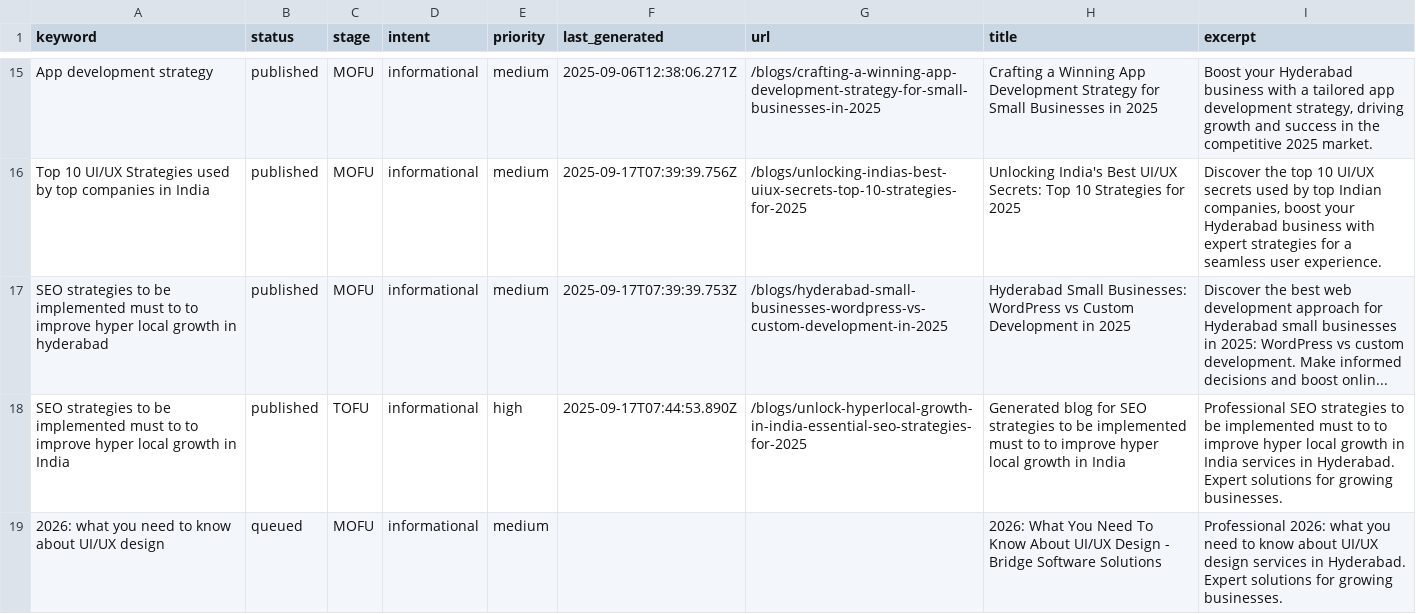
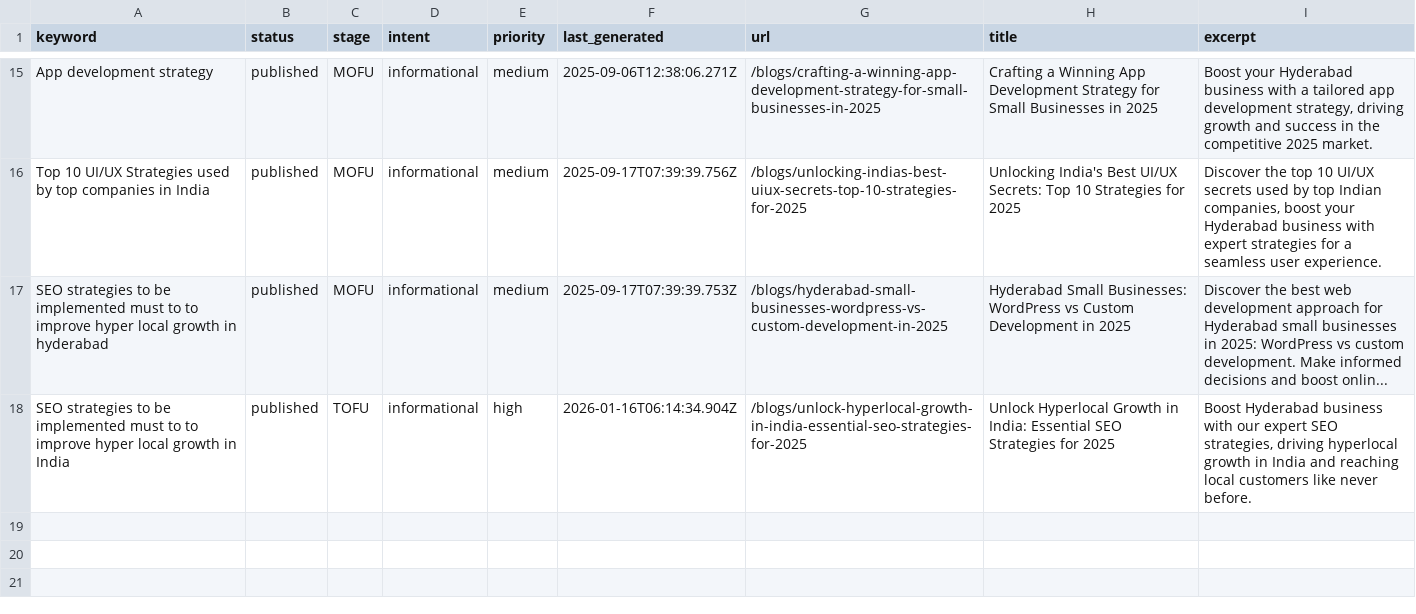
Before and after one commit to krishna0523/Bridgemark, a CSV file: content/keywords/keywords.csv, drawn as a sheet; only a part is shown, gaps mark what is left out.

Commit message:
Sync keywords with published blog posts

```diff
--- a/content/keywords/keywords.csv
+++ b/content/keywords/keywords.csv
@@ -18,3 +18,2 @@ Top 10 UI/UX Strategies used by top companies in India,published,MOFU,informatio
 SEO strategies to be implemented must to to improve hyper local growth in hyderabad,published,MOFU,informational,medium,2025-09-17T07:39:39.753Z,/blogs/hyderabad-small-businesses-wordpress-vs-custom-development-in-2025,Hyderabad Small Businesses: WordPress vs Custom Development in 2025,Discover the best web development approach for Hyderabad small businesses in 2025: WordPress vs custom development. Make informed decisions and boost onlin...
-SEO strategies to be implemented must to to improve hyper local growth in India,published,TOFU,informational,high,2025-09-17T07:44:53.890Z,/blogs/unlock-hyperlocal-growth-in-india-essential-seo-strategies-for-2025,Generated blog for SEO strategies to be implemented must to to improve hyper local growth in India,Professional SEO strategies to be implemented must to to improve hyper local growth in India services in Hyderabad. Expert solutions for growing businesses.
-2026: what you need to know about UI/UX design,queued,MOFU,informational,medium,,,2026: What You Need To Know About UI/UX Design - Bridge Software Solutions,Professional 2026: what you need to know about UI/UX design services in Hyderabad. Expert solutions for growing businesses.
+SEO strategies to be implemented must to to improve hyper local growth in India,published,TOFU,informational,high,2026-01-16T06:14:34.904Z,/blogs/unlock-hyperlocal-growth-in-india-essential-seo-strategies-for-2025,Unlock Hyperlocal Growth in India: Essential SEO Strategies for 2025,"Boost Hyderabad business with our expert SEO strategies, driving hyperlocal growth in India and reaching local customers like never before."
```
